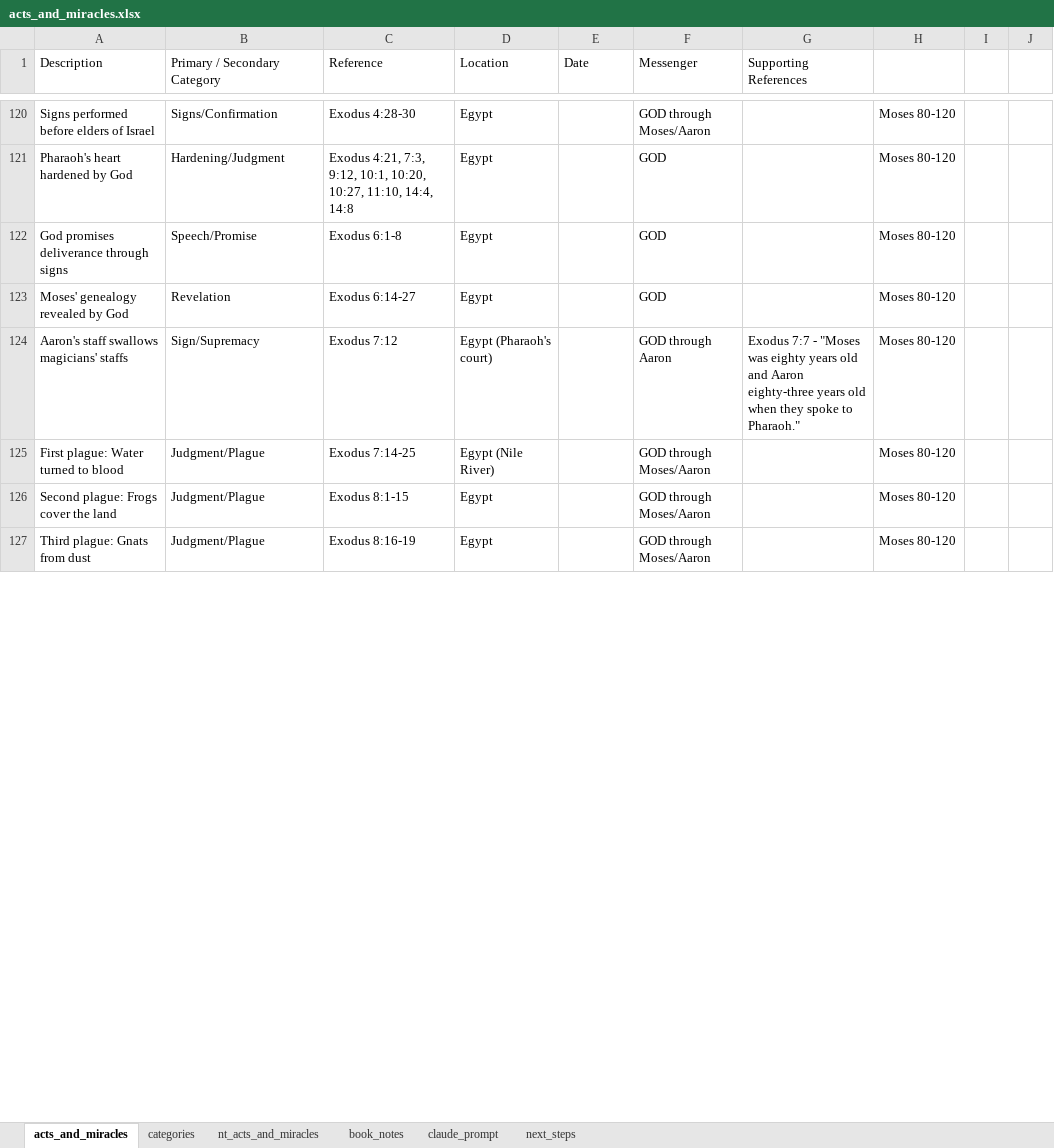
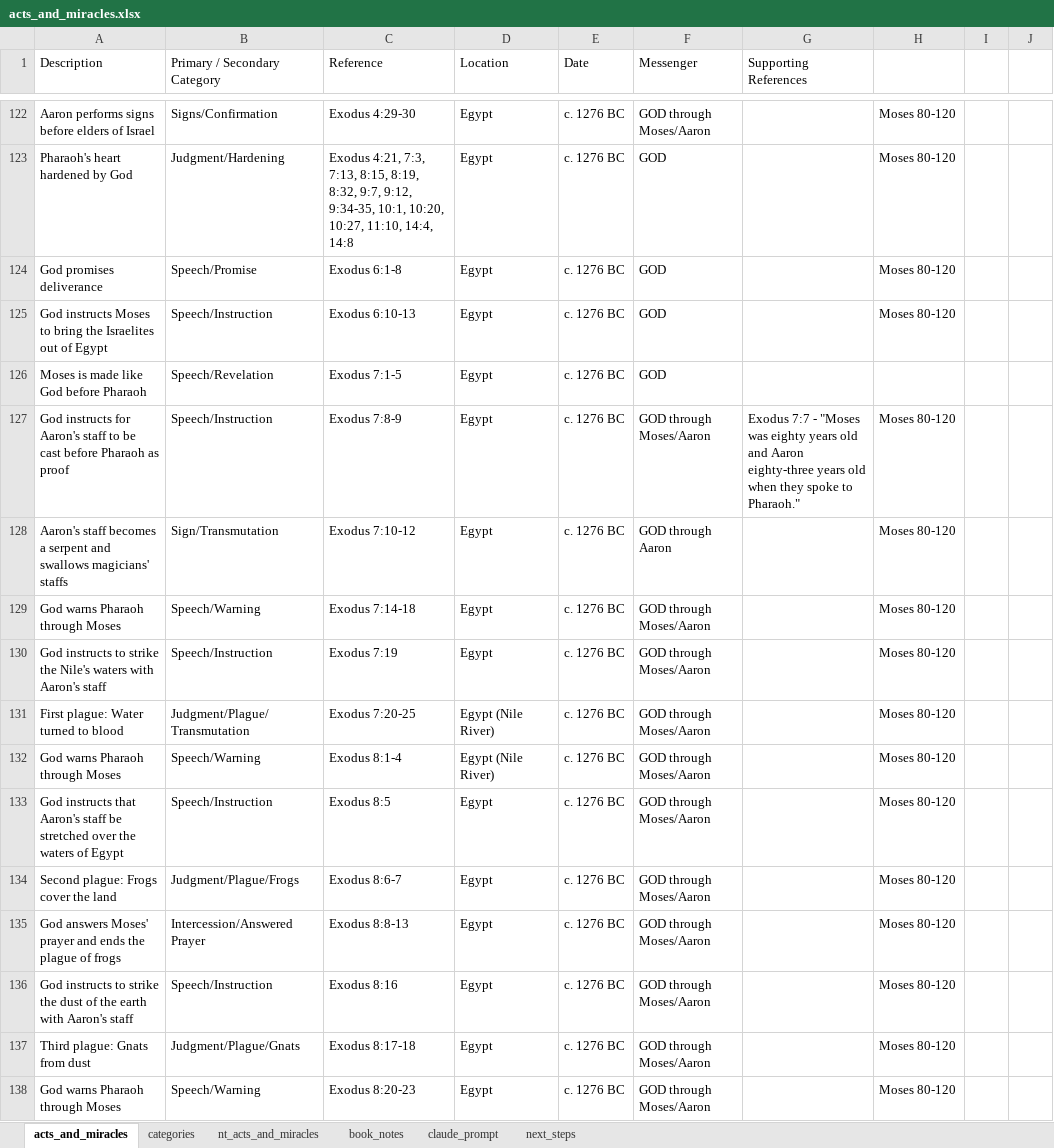
Before and after one commit to rkkocheran/patterns_within_the_bible, an Excel workbook: data/acts_and_miracles/acts_and_miracles.xlsx, sheet acts_and_miracles, drawn as a sheet; only a part is shown, gaps mark what is left out; values as stored, in another font and other column widths than the file's, no cell formats; removed rows and columns are numbered as before the commit, all else as after; the diff covers the shown part only; the diff names each change by its address in the sheet, - before the commit and + after, or states it on an @@ line.

Commit message:
updated categories and events in Exodus

```diff
--- a/data/acts_and_miracles/acts_and_miracles.xlsx (sheet acts_and_miracles)
+++ b/data/acts_and_miracles/acts_and_miracles.xlsx (sheet acts_and_miracles)
-A122 (Description): Signs performed before elders of Israel
+A122 (Description): Aaron performs signs before elders of Israel
-C122 (Reference): Exodus 4:28-30
+C122 (Reference): Exodus 4:29-30
-E122:E125 (Date): (empty)
+E122:E125 (Date): c. 1276 BC
-B123 (Primary / Secondary Category): Hardening/Judgment
+B123 (Primary / Secondary Category): Judgment/Hardening
-C123 (Reference): …4:21, 7:3, 9:12, 10:1, 10:20,…
+C123 (Reference): …4:21, 7:3, 7:13, 8:15, 8:19, 8:32, 9:7, 9:12, 9:34-35, 10:1, 10:20,…
-A124 (Description): God promises deliverance through signs
+A124 (Description): God promises deliverance
-A125 (Description): Moses' genealogy revealed by God
+A125 (Description): God instructs Moses to bring the Israelites out of Egypt
-B125 (Primary / Secondary Category): Revelation
+B125 (Primary / Secondary Category): Speech/Instruction
-C125 (Reference): Exodus 6:14-27
+C125 (Reference): Exodus 6:10-13
-row 124: Aaron's staff swallows magicians' staffs | Sign/Supremacy | Exodus 7:12 | Egypt (Pharaoh's court) |  | GOD through Aaron | Exodus 7:7 - "Moses was eighty years old and Aaron eighty-three years old when they spoke to Pharaoh." | Moses 80-120
+row 126: Moses is made like God before Pharaoh | Speech/Revelation | Exodus 7:1-5 | Egypt | c. 1276 BC | GOD
+row 127: God instructs for Aaron's staff to be cast before Pharaoh as proof | Speech/Instruction | Exodus 7:8-9 | Egypt | c. 1276 BC | GOD through Moses/Aaron | Exodus 7:7 - "Moses was eighty years old and Aaron eighty-three years old when they spoke to Pharaoh." | Moses 80-120
+row 128: Aaron's staff becomes a serpent and swallows magicians' staffs | Sign/Transmutation | Exodus 7:10-12 | Egypt | c. 1276 BC | GOD through Aaron |  | Moses 80-120
+row 129: God warns Pharaoh through Moses | Speech/Warning | Exodus 7:14-18 | Egypt | c. 1276 BC | GOD through Moses/Aaron |  | Moses 80-120
+row 130: God instructs to strike the Nile's waters with Aaron's staff | Speech/Instruction | Exodus 7:19 | Egypt | c. 1276 BC | GOD through Moses/Aaron |  | Moses 80-120
-B131 (Primary / Secondary Category): Judgment/Plague
+B131 (Primary / Secondary Category): Judgment/Plague/Transmutation
-C131 (Reference): Exodus 7:14-25
+C131 (Reference): Exodus 7:20-25
-E131 (Date): (empty)
+E131 (Date): c. 1276 BC
+row 132: God warns Pharaoh through Moses | Speech/Warning | Exodus 8:1-4 | Egypt (Nile River) | c. 1276 BC | GOD through Moses/Aaron |  | Moses 80-120
+row 133: God instructs that Aaron's staff be stretched over the waters of Egypt | Speech/Instruction | Exodus 8:5 | Egypt | c. 1276 BC | GOD through Moses/Aaron |  | Moses 80-120
-B134 (Primary / Secondary Category): Judgment/Plague
+B134 (Primary / Secondary Category): Judgment/Plague/Frogs
-C134 (Reference): Exodus 8:1-15
+C134 (Reference): Exodus 8:6-7
-E134 (Date): (empty)
+E134 (Date): c. 1276 BC
+row 135: God answers Moses' prayer and ends the plague of frogs | Intercession/Answered Prayer | Exodus 8:8-13 | Egypt | c. 1276 BC | GOD through Moses/Aaron |  | Moses 80-120
+row 136: God instructs to strike the dust of the earth with Aaron's staff | Speech/Instruction | Exodus 8:16 | Egypt | c. 1276 BC | GOD through Moses/Aaron |  | Moses 80-120
-B137 (Primary / Secondary Category): Judgment/Plague
+B137 (Primary / Secondary Category): Judgment/Plague/Gnats
-C137 (Reference): Exodus 8:16-19
+C137 (Reference): Exodus 8:17-18
-E137 (Date): (empty)
+E137 (Date): c. 1276 BC
+row 138: God warns Pharaoh through Moses | Speech/Warning | Exodus 8:20-23 | Egypt | c. 1276 BC | GOD through Moses/Aaron |  | Moses 80-120
```
Also changed, not shown: 25 added rows, 4 removed rows and 96 edited cells elsewhere in this sheet, sheet categories, cell formats.
